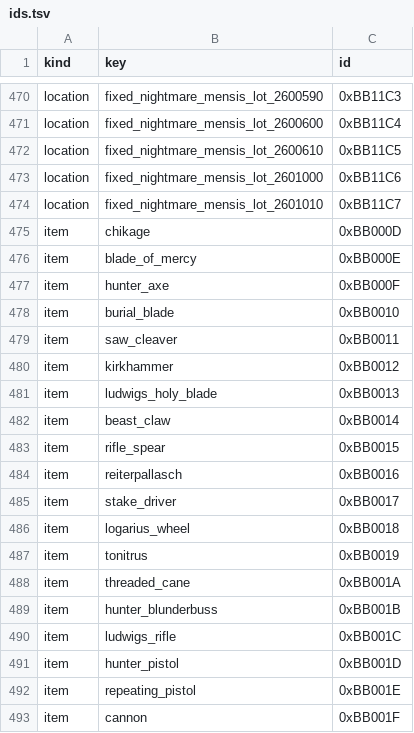
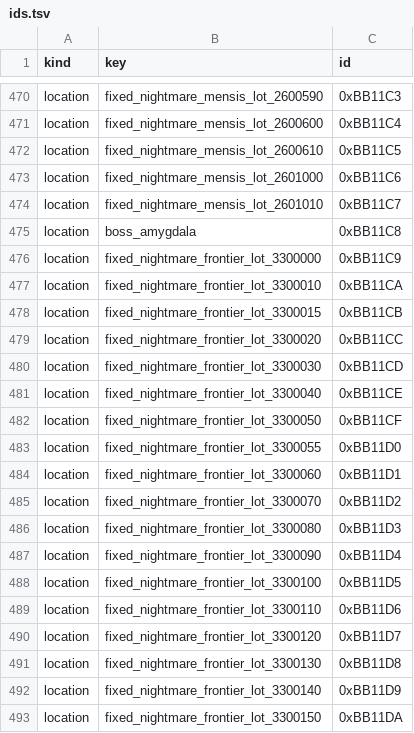
Before and after one commit to 4laric/bb-archipelago, a TSV file: worlds/bloodborne/ids.tsv, drawn as a sheet; only a part is shown, gaps mark what is left out; the shorter side is filled out with more unchanged rows; the diff covers the shown part only.

Commit message:
Add Nightmare Frontier slice

```diff
--- a/worlds/bloodborne/ids.tsv
+++ b/worlds/bloodborne/ids.tsv
@@ -474 +474,20 @@ location	fixed_nightmare_mensis_lot_2601000	0xBB11C6
 location	fixed_nightmare_mensis_lot_2601010	0xBB11C7
+location	boss_amygdala	0xBB11C8
+location	fixed_nightmare_frontier_lot_3300000	0xBB11C9
+location	fixed_nightmare_frontier_lot_3300010	0xBB11CA
+location	fixed_nightmare_frontier_lot_3300015	0xBB11CB
+location	fixed_nightmare_frontier_lot_3300020	0xBB11CC
+location	fixed_nightmare_frontier_lot_3300030	0xBB11CD
+location	fixed_nightmare_frontier_lot_3300040	0xBB11CE
+location	fixed_nightmare_frontier_lot_3300050	0xBB11CF
+location	fixed_nightmare_frontier_lot_3300055	0xBB11D0
+location	fixed_nightmare_frontier_lot_3300060	0xBB11D1
+location	fixed_nightmare_frontier_lot_3300070	0xBB11D2
+location	fixed_nightmare_frontier_lot_3300080	0xBB11D3
+location	fixed_nightmare_frontier_lot_3300090	0xBB11D4
+location	fixed_nightmare_frontier_lot_3300100	0xBB11D5
+location	fixed_nightmare_frontier_lot_3300110	0xBB11D6
+location	fixed_nightmare_frontier_lot_3300120	0xBB11D7
+location	fixed_nightmare_frontier_lot_3300130	0xBB11D8
+location	fixed_nightmare_frontier_lot_3300140	0xBB11D9
+location	fixed_nightmare_frontier_lot_3300150	0xBB11DA
```
Also changed, not shown: 26 added rows elsewhere in this file, worlds/bloodborne/location_names.tsv, 13 other files.
